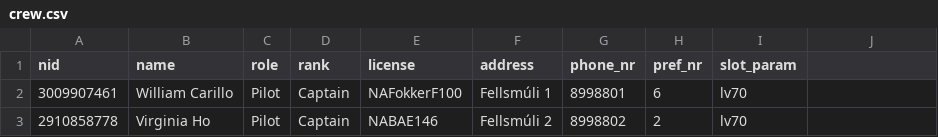
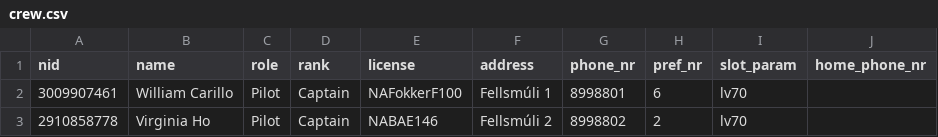
Before and after one commit to d0nti/NaN-Air, a CSV file: src/Files/crew.csv, drawn as a sheet; only a part is shown; the diff names each change by its address in the sheet, - before the commit and + after, or states it on an @@ line.

```diff
--- a/src/Files/crew.csv
+++ b/src/Files/crew.csv
-J1: (empty)
+J1: home_phone_nr
```
Also changed, not shown: 9 other files.
